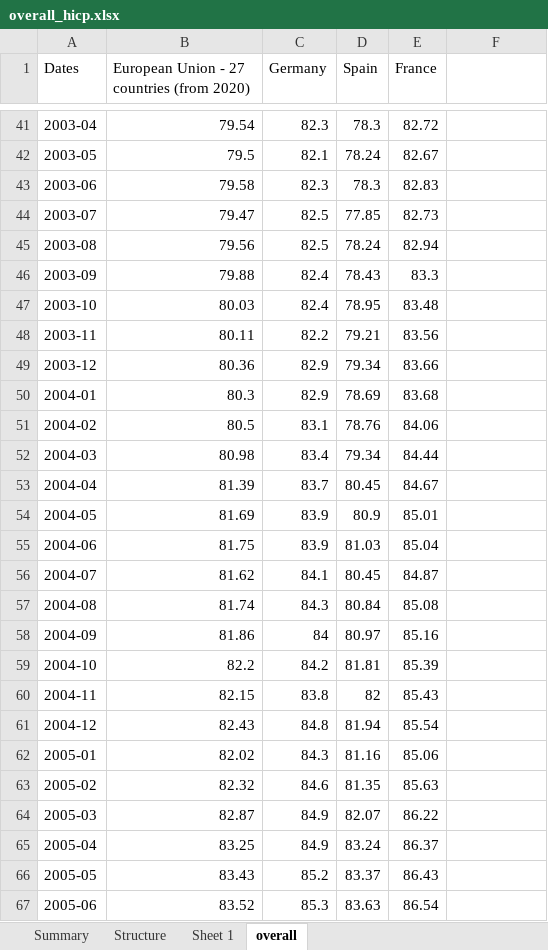
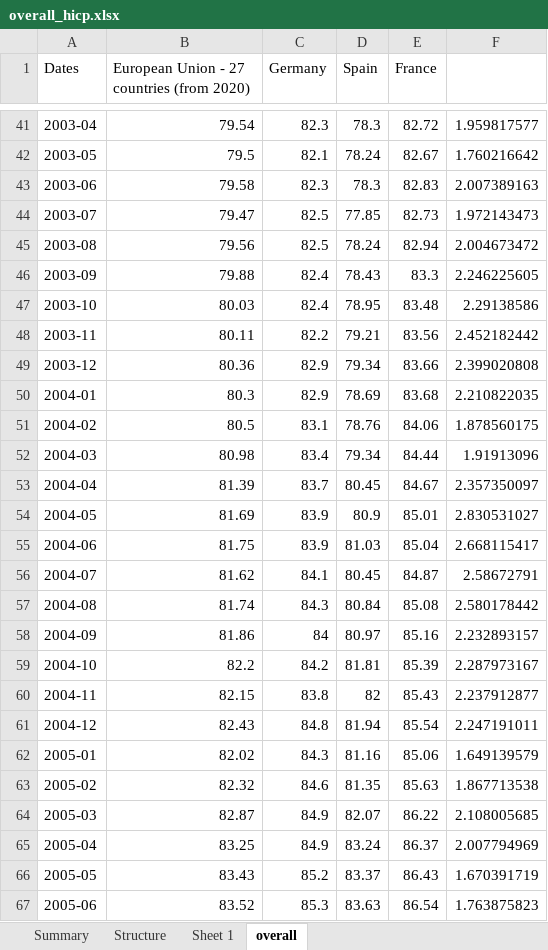
Before and after one commit to pierld/SVAR3A, an Excel workbook: main/data/overall_hicp.xlsx, sheet overall, drawn as a sheet; only a part is shown, gaps mark what is left out; values as stored, in another font and other column widths than the file's, no borders; 1 other sheet too large or unreadable and not compared; the diff covers the shown part only; the diff names each change by its address in the sheet, - before the commit and + after, or states it on an @@ line.

```diff
--- a/main/data/overall_hicp.xlsx (sheet overall)
+++ b/main/data/overall_hicp.xlsx (sheet overall)
-F41: (empty)
+F41: 1.959817577
-F42: (empty)
+F42: 1.760216642
-F43: (empty)
+F43: 2.007389163
-F44: (empty)
+F44: 1.972143473
-F45: (empty)
+F45: 2.004673472
-F46: (empty)
+F46: 2.246225605
-F47: (empty)
+F47: 2.29138586
-F48: (empty)
+F48: 2.452182442
-F49: (empty)
+F49: 2.399020808
-F50: (empty)
+F50: 2.210822035
-F51: (empty)
+F51: 1.878560175
-F52: (empty)
+F52: 1.91913096
-F53: (empty)
+F53: 2.357350097
-F54: (empty)
+F54: 2.830531027
-F55: (empty)
+F55: 2.668115417
-F56: (empty)
+F56: 2.58672791
-F57: (empty)
+F57: 2.580178442
-F58: (empty)
+F58: 2.232893157
-F59: (empty)
+F59: 2.287973167
-F60: (empty)
+F60: 2.237912877
-F61: (empty)
+F61: 2.247191011
-F62: (empty)
+F62: 1.649139579
-F63: (empty)
+F63: 1.867713538
-F64: (empty)
+F64: 2.108005685
-F65: (empty)
+F65: 2.007794969
-F66: (empty)
+F66: 1.670391719
-F67: (empty)
+F67: 1.763875823
```
Also changed, not shown: 248 edited cells elsewhere in this sheet, 7 other files.
